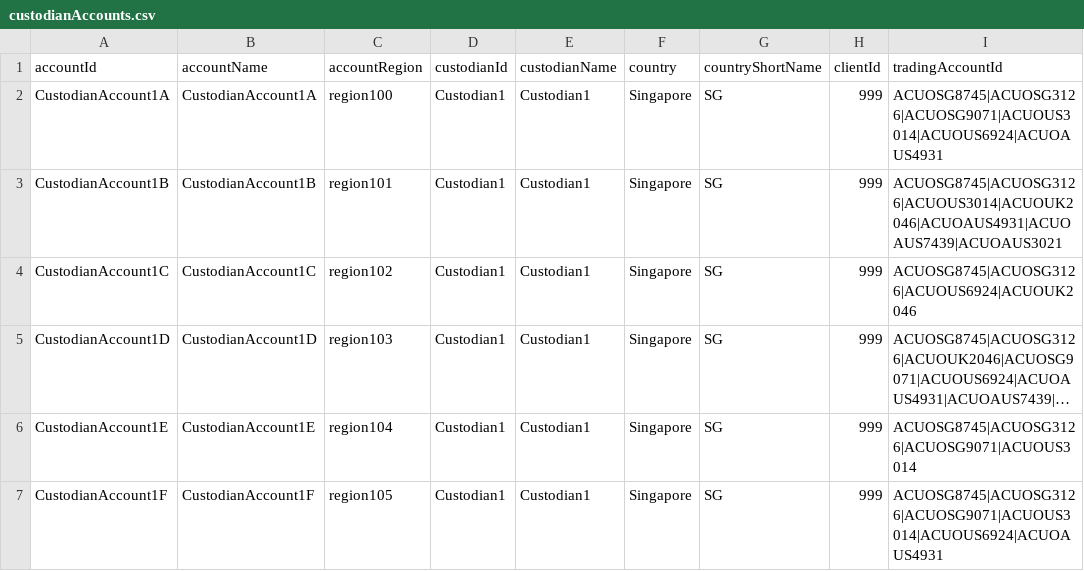
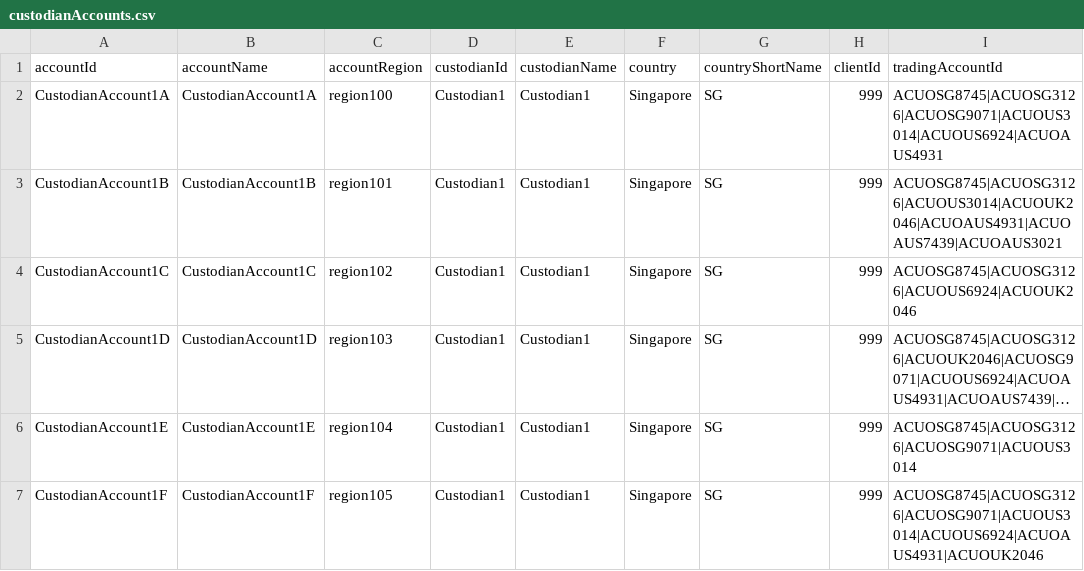
Before and after one commit to AcuoFS/acuo-data, a CSV file: graph-data/csv/custodianAccounts.csv, drawn as a sheet; long unchanged cells end in …; the diff names each change by its address in the sheet, - before the commit and + after, or states it on an @@ line.

Commit message:
OW-585,add a 'ACCESSES' relationship between CustodianAccount1F and TradingAccount ACUOUK2046

```diff
--- a/graph-data/csv/custodianAccounts.csv
+++ b/graph-data/csv/custodianAccounts.csv
-I7 (tradingAccountId): ACUOSG8745|ACUOSG3126|ACUOSG9071|ACUOUS3014|ACUOUS6924|ACUOAUS4931
+I7 (tradingAccountId): ACUOSG8745|ACUOSG3126|ACUOSG9071|ACUOUS3014|ACUOUS6924|ACUOAUS4931|ACUOUK2046
```
